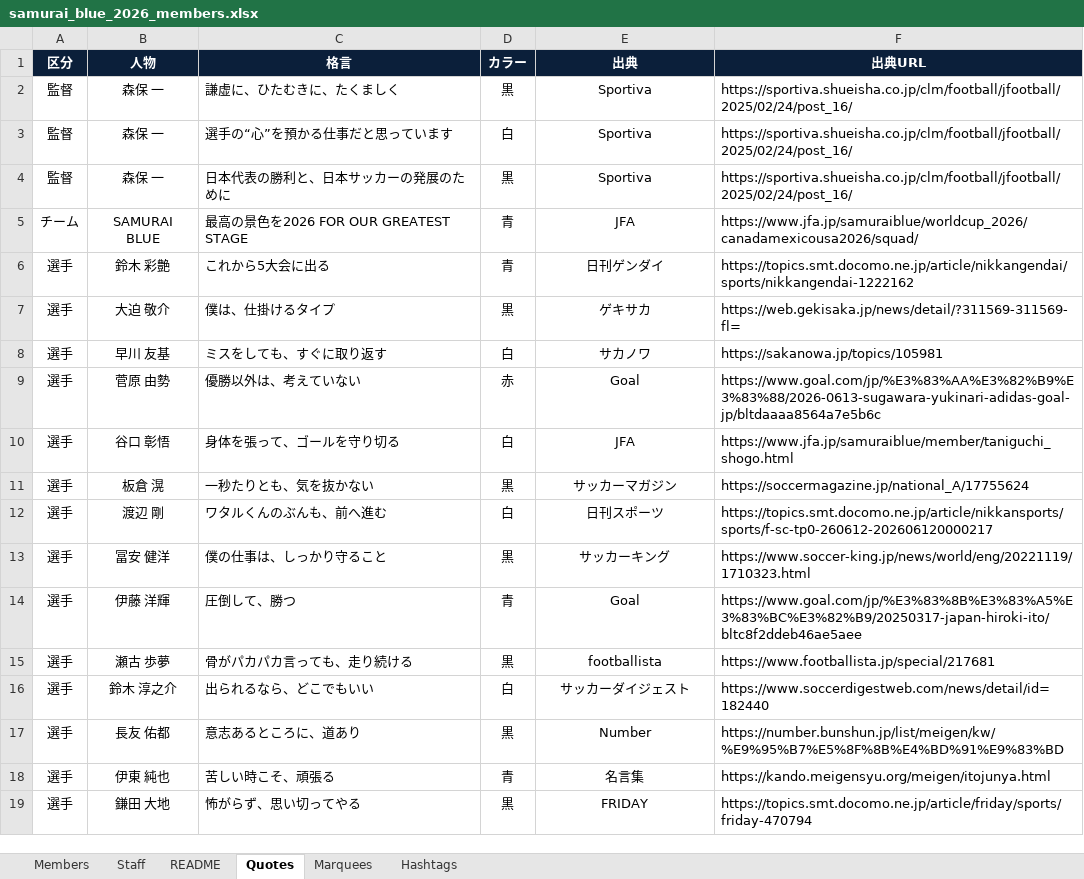
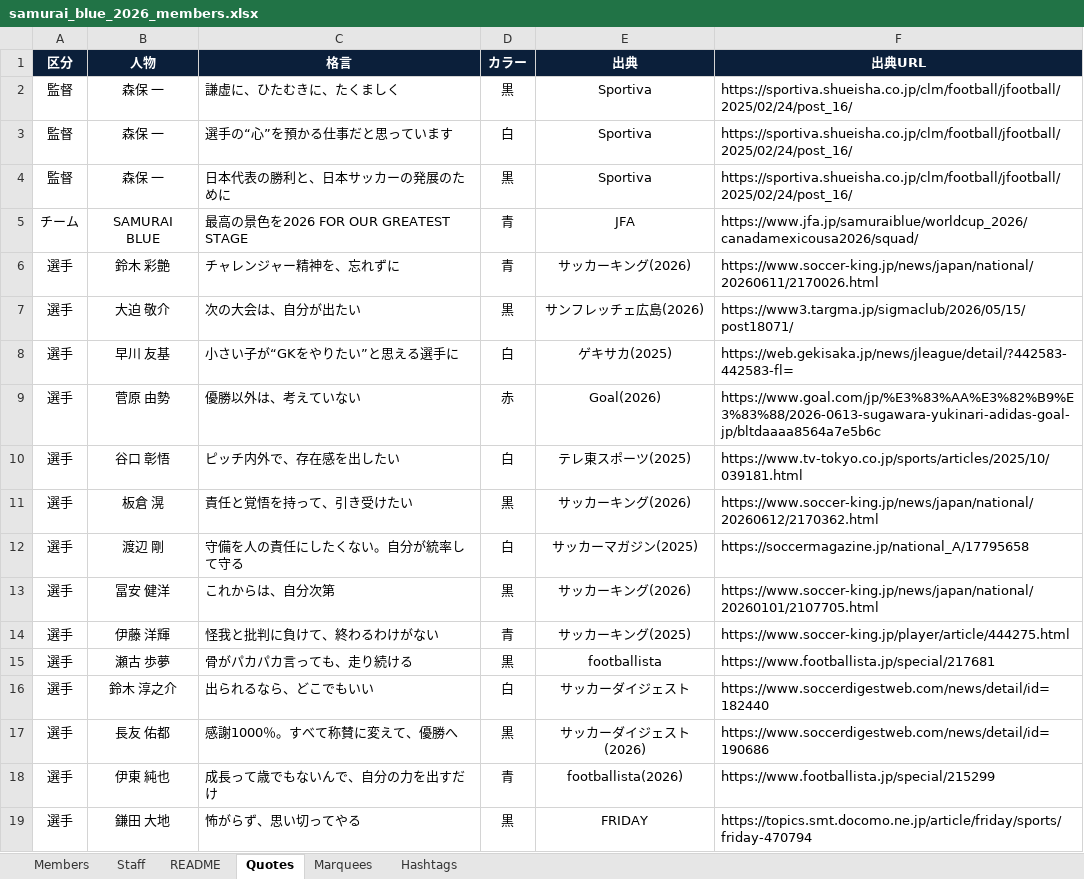
Before and after one commit to developpages82/samurai-blue-worldcup-2026, an Excel workbook: samurai_blue_2026_members.xlsx, sheet Quotes, drawn as a sheet; only a part is shown; values as stored, in another font and other column widths than the file's, no borders; the diff covers the shown part only; the diff names each change by its address in the sheet, - before the commit and + after, or states it on an @@ line.

```diff
--- a/samurai_blue_2026_members.xlsx (sheet Quotes)
+++ b/samurai_blue_2026_members.xlsx (sheet Quotes)
-C6 (格言): これから5大会に出る
+C6 (格言): チャレンジャー精神を、忘れずに
-E6 (出典): 日刊ゲンダイ
+E6 (出典): サッカーキング(2026)
-F6 (出典URL): https://topics.smt.docomo.ne.jp/article/nikkangendai/sports/nikkangendai-1222162
+F6 (出典URL): https://www.soccer-king.jp/news/japan/national/20260611/2170026.html
-C7 (格言): 僕は、仕掛けるタイプ
+C7 (格言): 次の大会は、自分が出たい
-E7 (出典): ゲキサカ
+E7 (出典): サンフレッチェ広島(2026)
-F7 (出典URL): https://web.gekisaka.jp/news/detail/?311569-311569-fl=
+F7 (出典URL): https://www3.targma.jp/sigmaclub/2026/05/15/post18071/
-C8 (格言): ミスをしても、すぐに取り返す
+C8 (格言): 小さい子が“GKをやりたい”と思える選手に
-E8 (出典): サカノワ
+E8 (出典): ゲキサカ(2025)
-F8 (出典URL): https://sakanowa.jp/topics/105981
+F8 (出典URL): https://web.gekisaka.jp/news/jleague/detail/?442583-442583-fl=
-E9 (出典): Goal
+E9 (出典): Goal(2026)
-C10 (格言): 身体を張って、ゴールを守り切る
+C10 (格言): ピッチ内外で、存在感を出したい
-E10 (出典): JFA
+E10 (出典): テレ東スポーツ(2025)
-F10 (出典URL): https://www.jfa.jp/samuraiblue/member/taniguchi_shogo.html
+F10 (出典URL): https://www.tv-tokyo.co.jp/sports/articles/2025/10/039181.html
-C11 (格言): 一秒たりとも、気を抜かない
+C11 (格言): 責任と覚悟を持って、引き受けたい
-E11 (出典): サッカーマガジン
+E11 (出典): サッカーキング(2026)
-F11 (出典URL): https://soccermagazine.jp/national_A/17755624
+F11 (出典URL): https://www.soccer-king.jp/news/japan/national/20260612/2170362.html
-C12 (格言): ワタルくんのぶんも、前へ進む
+C12 (格言): 守備を人の責任にしたくない。自分が統率して守る
-E12 (出典): 日刊スポーツ
+E12 (出典): サッカーマガジン(2025)
-F12 (出典URL): https://topics.smt.docomo.ne.jp/article/nikkansports/sports/f-sc-tp0-260612-202606120000217
+F12 (出典URL): https://soccermagazine.jp/national_A/17795658
-C13 (格言): 僕の仕事は、しっかり守ること
+C13 (格言): これからは、自分次第
-E13 (出典): サッカーキング
+E13 (出典): サッカーキング(2026)
-F13 (出典URL): https://www.soccer-king.jp/news/world/eng/20221119/1710323.html
+F13 (出典URL): https://www.soccer-king.jp/news/japan/national/20260101/2107705.html
-C14 (格言): 圧倒して、勝つ
+C14 (格言): 怪我と批判に負けて、終わるわけがない
-E14 (出典): Goal
+E14 (出典): サッカーキング(2025)
-F14 (出典URL): https://www.goal.com/jp/%E3%83%8B%E3%83%A5%E3%83%BC%E3%82%B9/20250317-japan-hiroki-ito/bltc8f2ddeb46ae5aee
+F14 (出典URL): https://www.soccer-king.jp/player/article/444275.html
-C17 (格言): 意志あるところに、道あり
+C17 (格言): 感謝1000％。すべて称賛に変えて、優勝へ
-E17 (出典): Number
+E17 (出典): サッカーダイジェスト(2026)
-F17 (出典URL): https://number.bunshun.jp/list/meigen/kw/%E9%95%B7%E5%8F%8B%E4%BD%91%E9%83%BD
+F17 (出典URL): https://www.soccerdigestweb.com/news/detail/id=190686
-C18 (格言): 苦しい時こそ、頑張る
+C18 (格言): 成長って歳でもないんで、自分の力を出すだけ
-E18 (出典): 名言集
+E18 (出典): footballista(2026)
-F18 (出典URL): https://kando.meigensyu.org/meigen/itojunya.html
+F18 (出典URL): https://www.footballista.jp/special/215299
```
Also changed, not shown: 36 edited cells elsewhere in this sheet, 1 other file.
